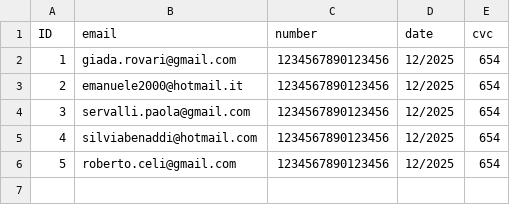
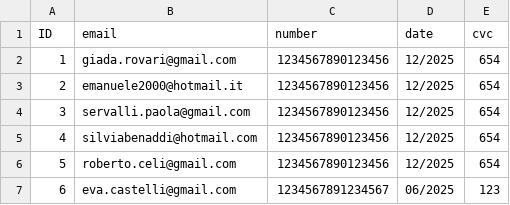
Before and after one commit to pietrobelligoli/Gold1_Practice, a CSV file: csv_file/info_users.csv, drawn as a sheet; the diff names each change by its address in the sheet, - before the commit and + after, or states it on an @@ line.

```diff
--- a/csv_file/info_users.csv
+++ b/csv_file/info_users.csv
+row 7: 6 | eva.castelli@gmail.com | 1234567891234567 | 06/2025 | 123
```
Also changed, not shown: csv_file/db_employees.csv, csv_file/db_users.csv, 2 other files.
